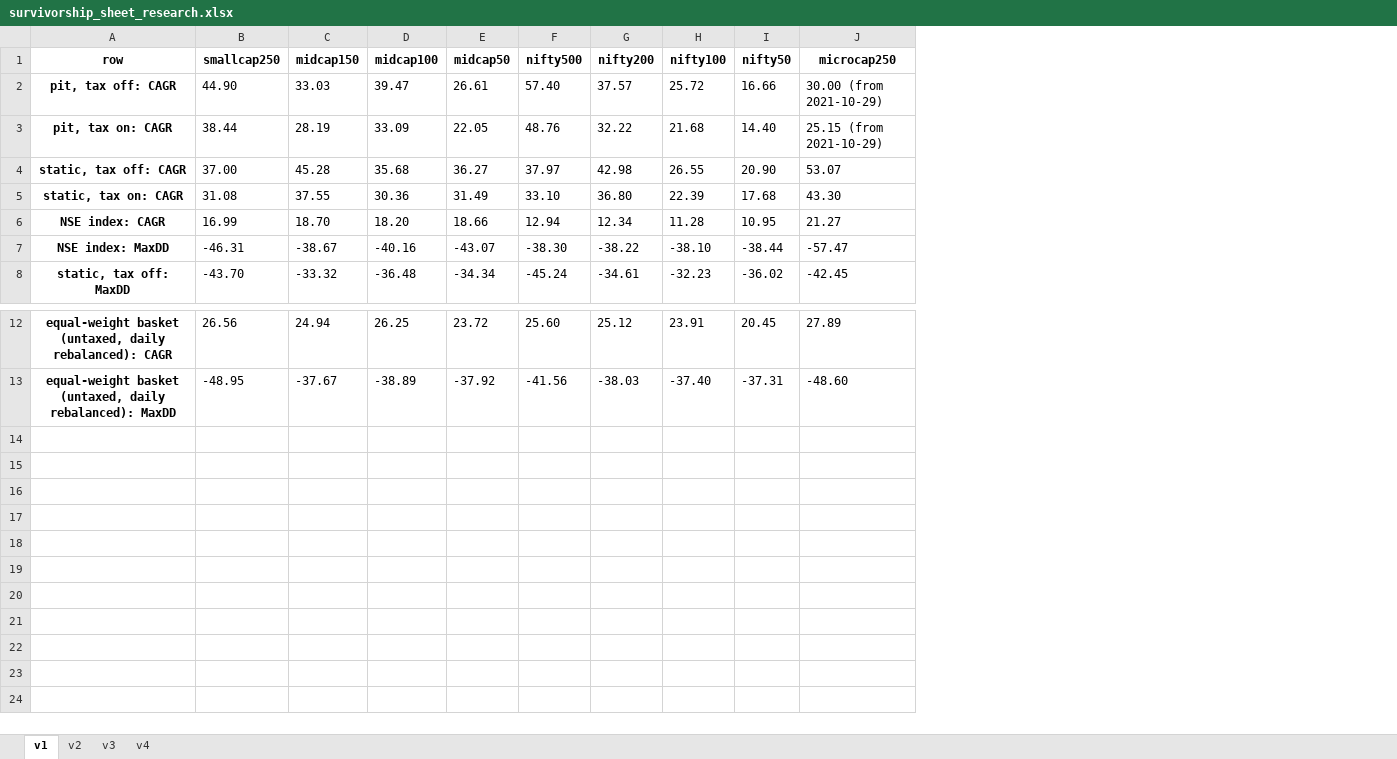
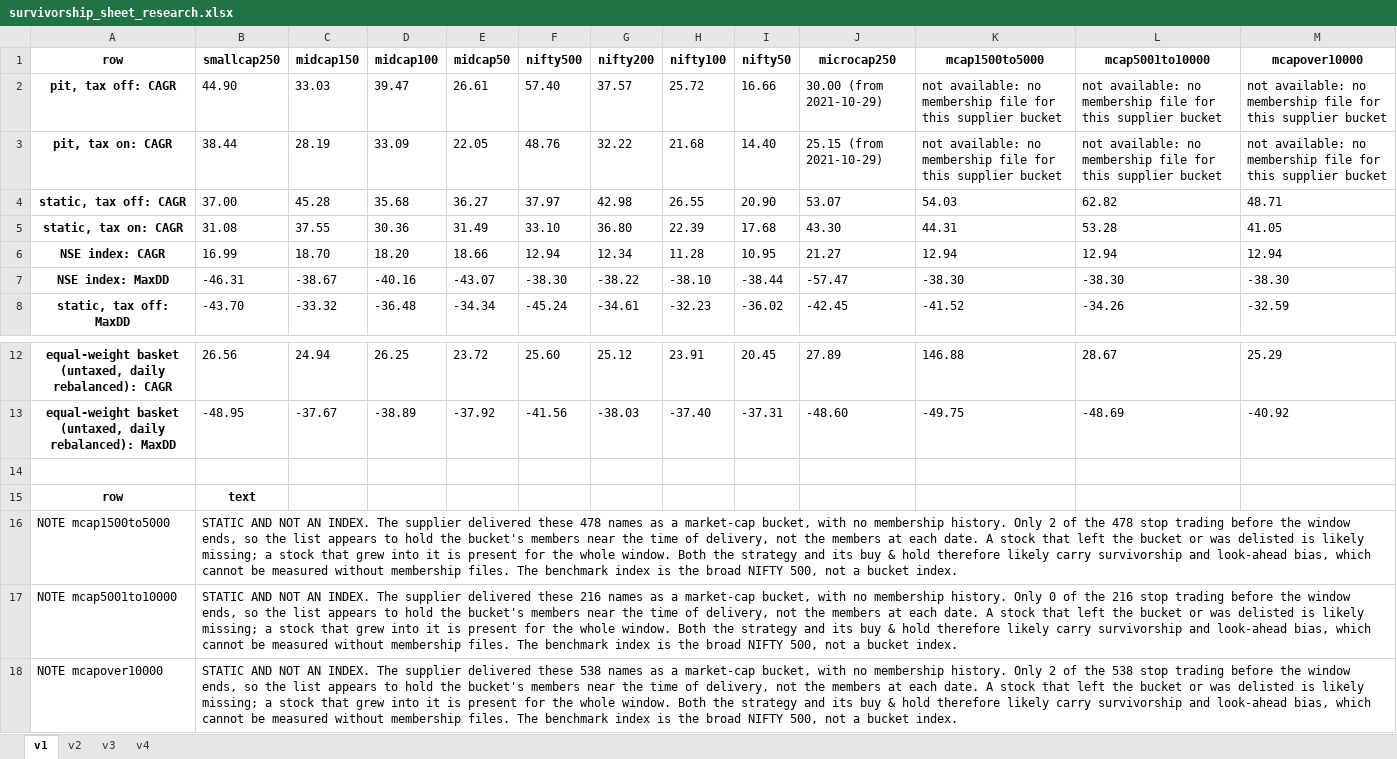
Before and after one commit to sidharthjatt/predictive-engine, an Excel workbook: diagnostics/survivorship_sheet_research.xlsx, sheet v1, drawn as a sheet; only a part is shown, gaps mark what is left out; values as stored, in another font and other column widths than the file's, no borders; the diff names each change by its address in the sheet, - before the commit and + after, or states it on an @@ line.

Commit message:
Rebuild the survivorship sheet and the GATE 9 diagnostics for twelve universes
survivorship_sheet_research.csv and .xlsx are rebuilt from d961127 with the three
market-cap columns after microcap250. Every static CAGR and MaxDD was checked
against v34_comparison by the script. The pit rows read "not available: no
membership file for this supplier bucket", and a NOTES block carries the bias
label. The nine existing columns are identical to the previous file in the CSV and
on every sheet of the xlsx.

checkB_execution_timing.txt, leakage_check1_causality.txt and
leakage_check2_trading_purge.txt are the GATE 9 delegates' outputs from the
check_all run on d961127. Each gains the three universes' blocks, and its summary
line now counts 12 universes.

```diff
--- a/diagnostics/survivorship_sheet_research.xlsx (sheet v1)
+++ b/diagnostics/survivorship_sheet_research.xlsx (sheet v1)
+column K (mcap1500to5000), rows 2-8: not available: no membership file for this supplier bucket | not available: no membership file for this supplier bucket | 54.03 | 44.31 | 12.94 | -38.30 | -41.52; rows 12-13: 146.88 | -49.75
+column L (mcap5001to10000), rows 2-8: not available: no membership file for this supplier bucket | not available: no membership file for this supplier bucket | 62.82 | 53.28 | 12.94 | -38.30 | -34.26; rows 12-13: 28.67 | -48.69
+column M (mcapover10000), rows 2-8: not available: no membership file for this supplier bucket | not available: no membership file for this supplier bucket | 48.71 | 41.05 | 12.94 | -38.30 | -32.59; rows 12-13: 25.29 | -40.92
+row 14: (empty)
+row 15: row | text
+row 16: NOTE mcap1500to5000 | STATIC AND NOT AN INDEX. The supplier delivered these 478 names as a market-cap bucket, with no membership history. Only 2 of the 478 stop trading before the window ends, so the list appears to hold the bucket's members near the time of delivery, not the members at each date. A stock that left the bucket or was delisted is likely missing; a stock that grew into it is present for the whole window. Both the strategy and its buy & hold therefore likely carry survivorship and look-ahead bias, which cannot be measured without membership files. The benchmark index is the broad NIFTY 500, not a bucket index.
+row 17: NOTE mcap5001to10000 | STATIC AND NOT AN INDEX. The supplier delivered these 216 names as a market-cap bucket, with no membership history. Only 0 of the 216 stop trading before the window ends, so the list appears to hold the bucket's members near the time of delivery, not the members at each date. A stock that left the bucket or was delisted is likely missing; a stock that grew into it is present for the whole window. Both the strategy and its buy & hold therefore likely carry survivorship and look-ahead bias, which cannot be measured without membership files. The benchmark index is the broad NIFTY 500, not a bucket index.
+row 18: NOTE mcapover10000 | STATIC AND NOT AN INDEX. The supplier delivered these 538 names as a market-cap bucket, with no membership history. Only 2 of the 538 stop trading before the window ends, so the list appears to hold the bucket's members near the time of delivery, not the members at each date. A stock that left the bucket or was delisted is likely missing; a stock that grew into it is present for the whole window. Both the strategy and its buy & hold therefore likely carry survivorship and look-ahead bias, which cannot be measured without membership files. The benchmark index is the broad NIFTY 500, not a bucket index.
```
Also changed, not shown: sheet v2, sheet v4, sheet v3, 4 other files.
